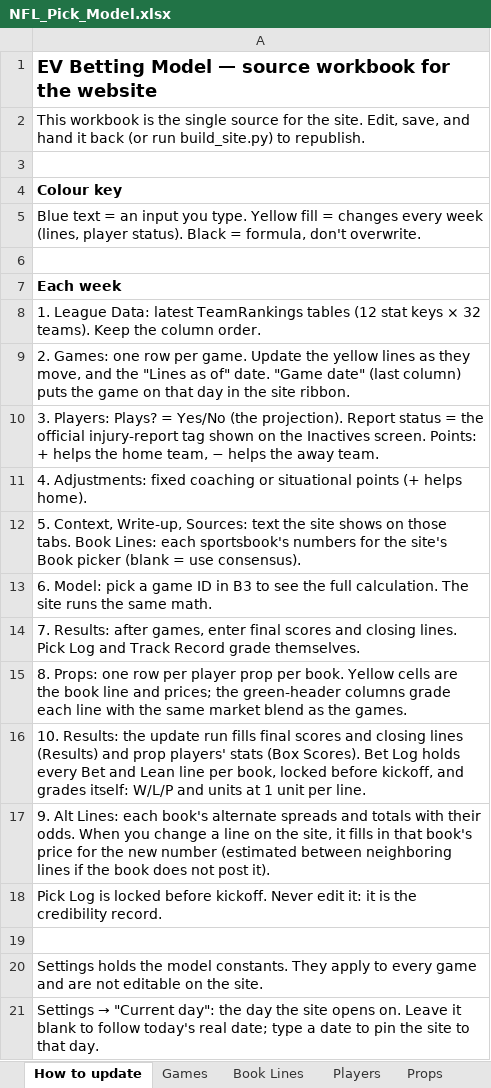
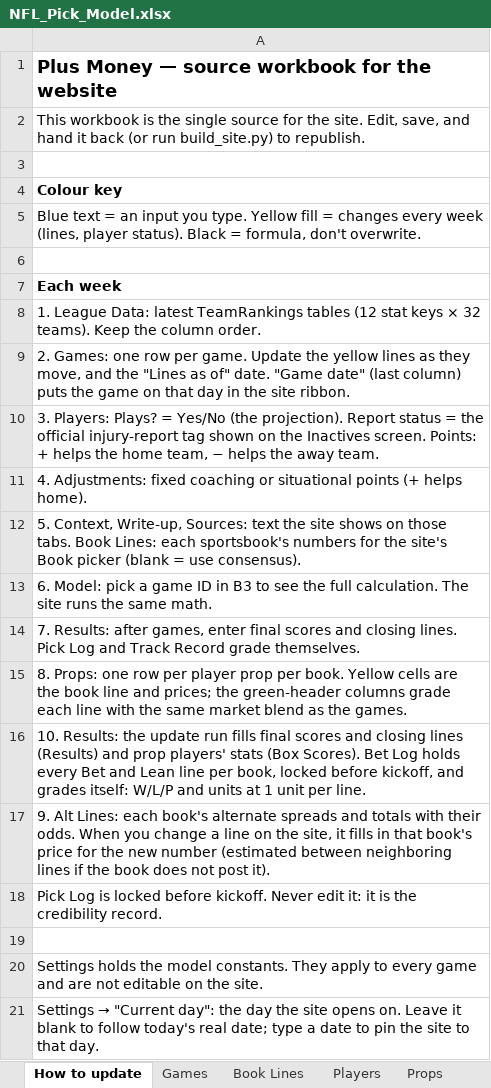
Before and after one commit to eloeser-1147/EV-Betting-Model, an Excel workbook: NFL_Pick_Model.xlsx, sheet How to update, drawn as a sheet; values as stored, in another font and other column widths than the file's, no borders; the diff names each change by its address in the sheet, - before the commit and + after, or states it on an @@ line.

```diff
--- a/NFL_Pick_Model.xlsx (sheet How to update)
+++ b/NFL_Pick_Model.xlsx (sheet How to update)
-A1: EV Betting Model — source…
+A1: Plus Money — source…
```
Also changed, not shown: 1 other file.
